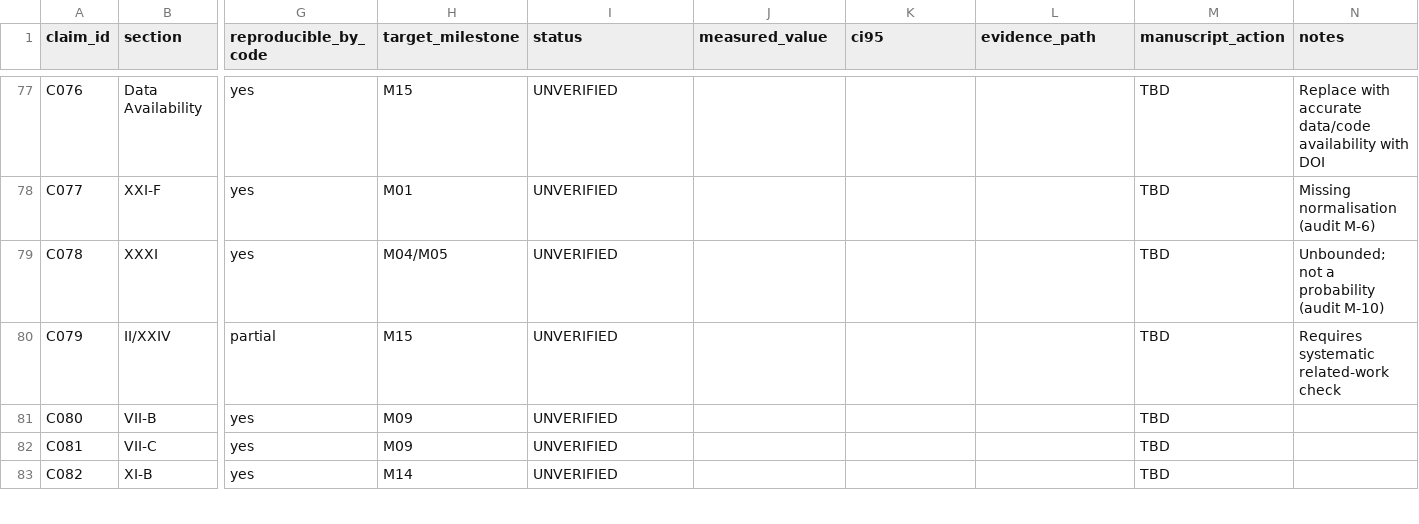
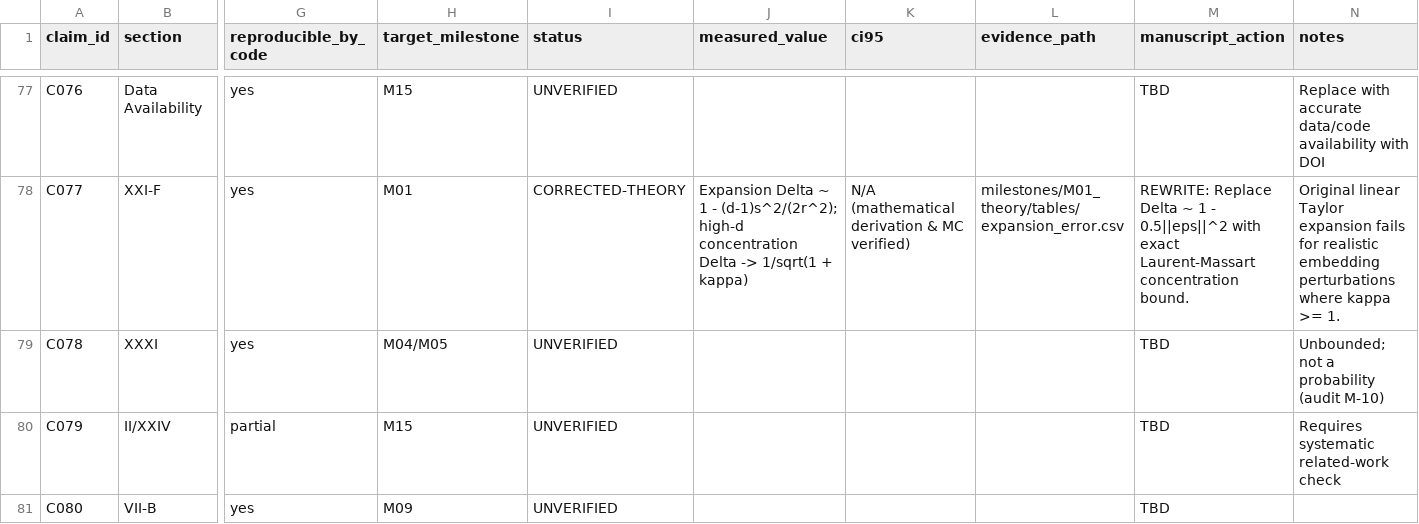
Before and after one commit to gurarpitzz/Ares-Cognitive-Computation, a CSV file: plan/claims_ledger.csv, drawn as a sheet; only a part is shown, gaps mark what is left out; the shorter side is filled out with more unchanged rows; the diff covers the shown part only; the diff names each change by its address in the sheet, - before the commit and + after, or states it on an @@ line.

Commit message:
[M01] Complete corrected formal foundations and numerical verification
- Theorem A: Exact noncentral-t distribution of cosine stability Delta = T/sqrt(T^2 + nu) (KS p > 0.01 across 25 grid cells, 5M MC samples)
- Corollaries: Second-order expansion, concentration limit 1/sqrt(1+kappa), anisotropic projection subtraction
- Theorem B: Exact two-sided UMP invariant mutation test via Karlin-Rubin MLR (FPR within 95% Wilson binomial CI)
- Theorem C: Chow cost-optimal ternary decision thresholds and multi-source logistic regression fusion (-13.4% log-loss)
- Complexity: Forward FLOP derivation 24nd^2 + 4n^2d, crossover n* = 6d (4608 for d=768), refutation of attention dominance
- Shift & Generalization: Ben-David d_A bound and Rademacher O(1/sqrt(|Dr|)) scaling
- Claims Ledger: Updated C070, C071, C072, C073, C075, C077, C098 to CORRECTED-THEORY
- Audit: Passed independent adversarial review in AUDIT.md with 0 open findings

```diff
--- a/plan/claims_ledger.csv
+++ b/plan/claims_ledger.csv
-I78 (status): UNVERIFIED
+I78 (status): CORRECTED-THEORY
-J78 (measured_value): (empty)
+J78 (measured_value): Expansion Delta ~ 1 - (d-1)s^2/(2r^2); high-d concentration Delta -> 1/sqrt(1 + kappa)
-K78 (ci95): (empty)
+K78 (ci95): N/A (mathematical derivation & MC verified)
-L78 (evidence_path): (empty)
+L78 (evidence_path): milestones/M01_theory/tables/expansion_error.csv
-M78 (manuscript_action): TBD
+M78 (manuscript_action): REWRITE: Replace Delta ~ 1 - 0.5||eps||^2 with exact Laurent-Massart concentration bound.
-N78 (notes): Missing normalisation (audit M-6)
+N78 (notes): Original linear Taylor expansion fails for realistic embedding perturbations where kappa >= 1.
```
Also changed, not shown: 36 edited cells elsewhere in this file, 33 other files.
